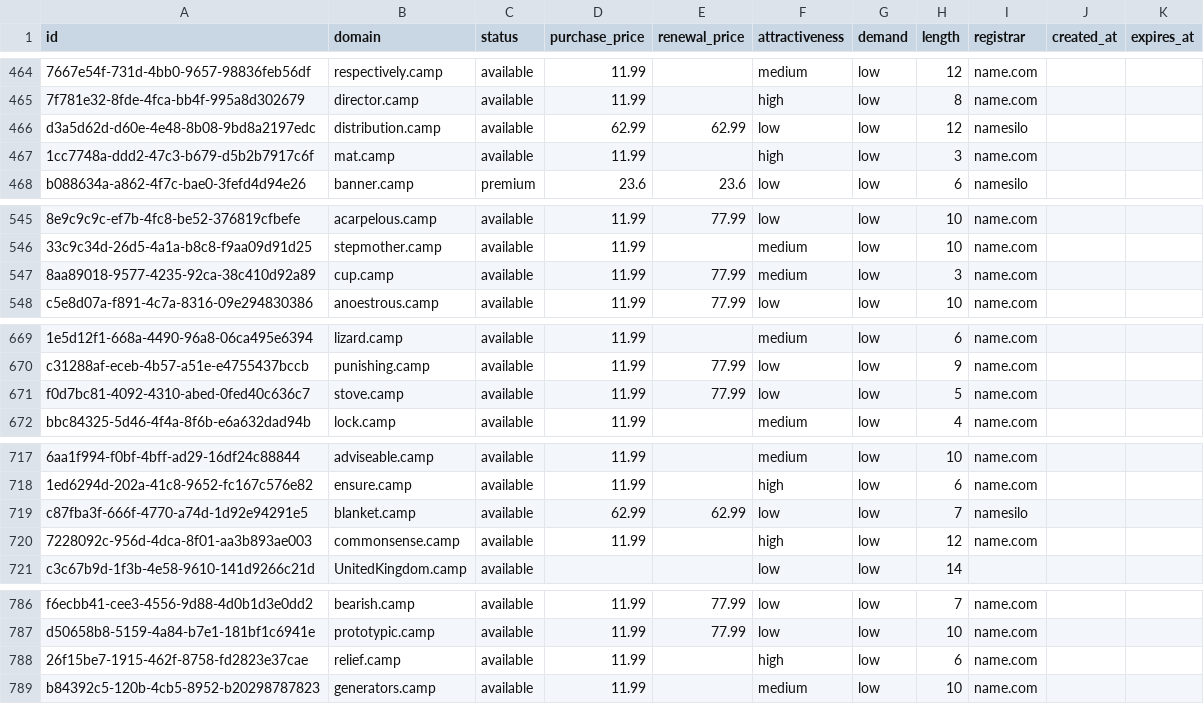
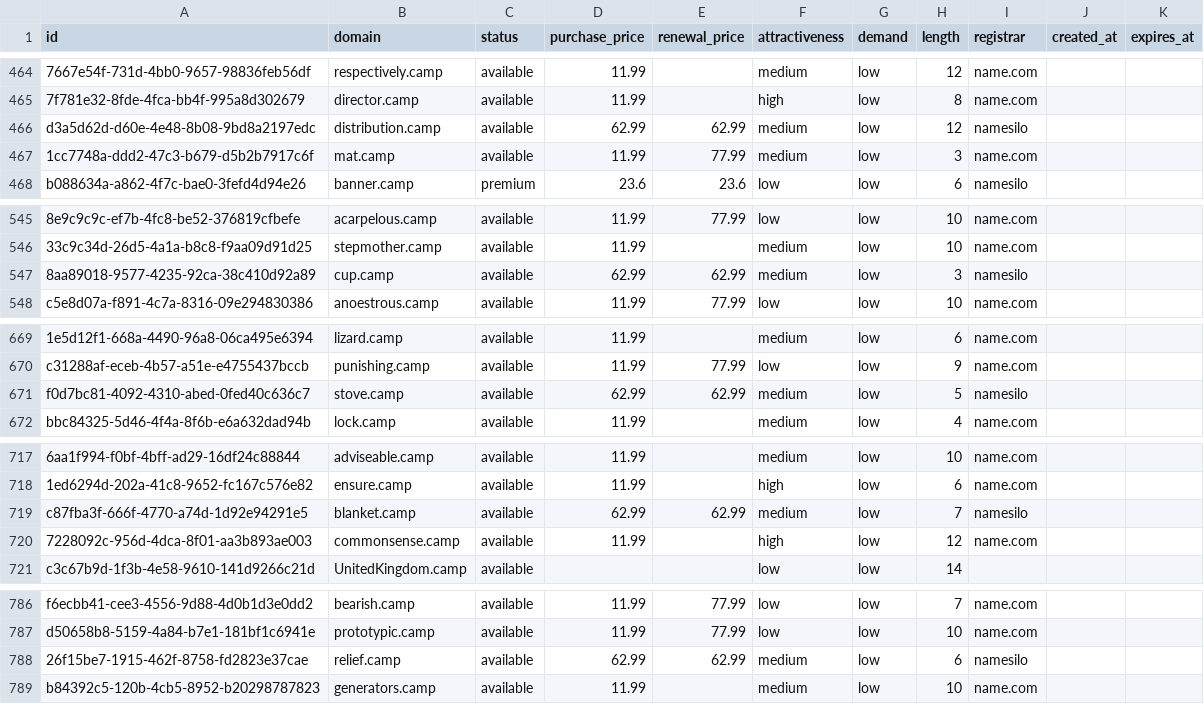
Before and after one commit to UniqueDomains/camp-oneword-domains, a CSV file: camp.csv, drawn as a sheet; only a part is shown, gaps mark what is left out; the diff names each change by its address in the sheet, - before the commit and + after, or states it on an @@ line.

Commit message:
Domains update

```diff
--- a/camp.csv
+++ b/camp.csv
-F466 (attractiveness): low
+F466 (attractiveness): medium
-E467 (renewal_price): (empty)
+E467 (renewal_price): 77.99
-F467 (attractiveness): high
+F467 (attractiveness): medium
-D547 (purchase_price): 11.99
+D547 (purchase_price): 62.99
-E547 (renewal_price): 77.99
+E547 (renewal_price): 62.99
-I547 (registrar): name.com
+I547 (registrar): namesilo
-D671 (purchase_price): 11.99
+D671 (purchase_price): 62.99
-E671 (renewal_price): 77.99
+E671 (renewal_price): 62.99
-F671 (attractiveness): low
+F671 (attractiveness): medium
-I671 (registrar): name.com
+I671 (registrar): namesilo
-F719 (attractiveness): low
+F719 (attractiveness): medium
-D788 (purchase_price): 11.99
+D788 (purchase_price): 62.99
-E788 (renewal_price): (empty)
+E788 (renewal_price): 62.99
-F788 (attractiveness): high
+F788 (attractiveness): medium
-I788 (registrar): name.com
+I788 (registrar): namesilo
```
Also changed, not shown: 4 other files.
